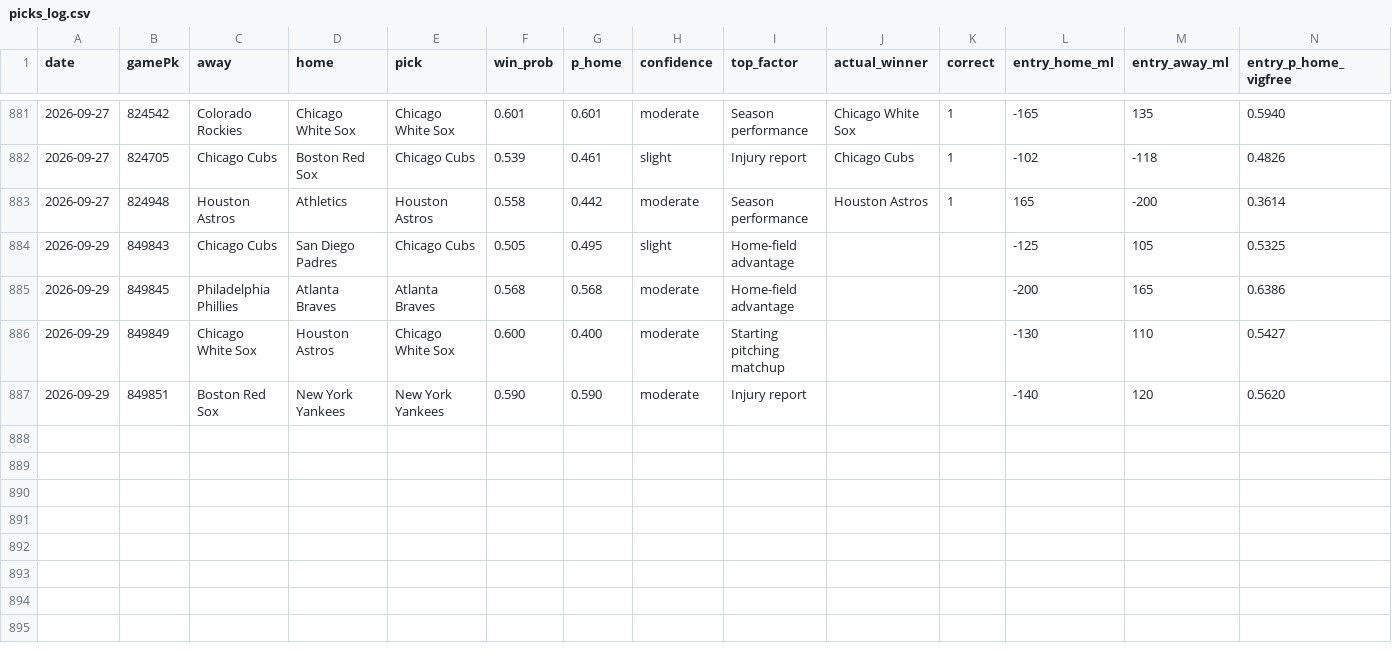
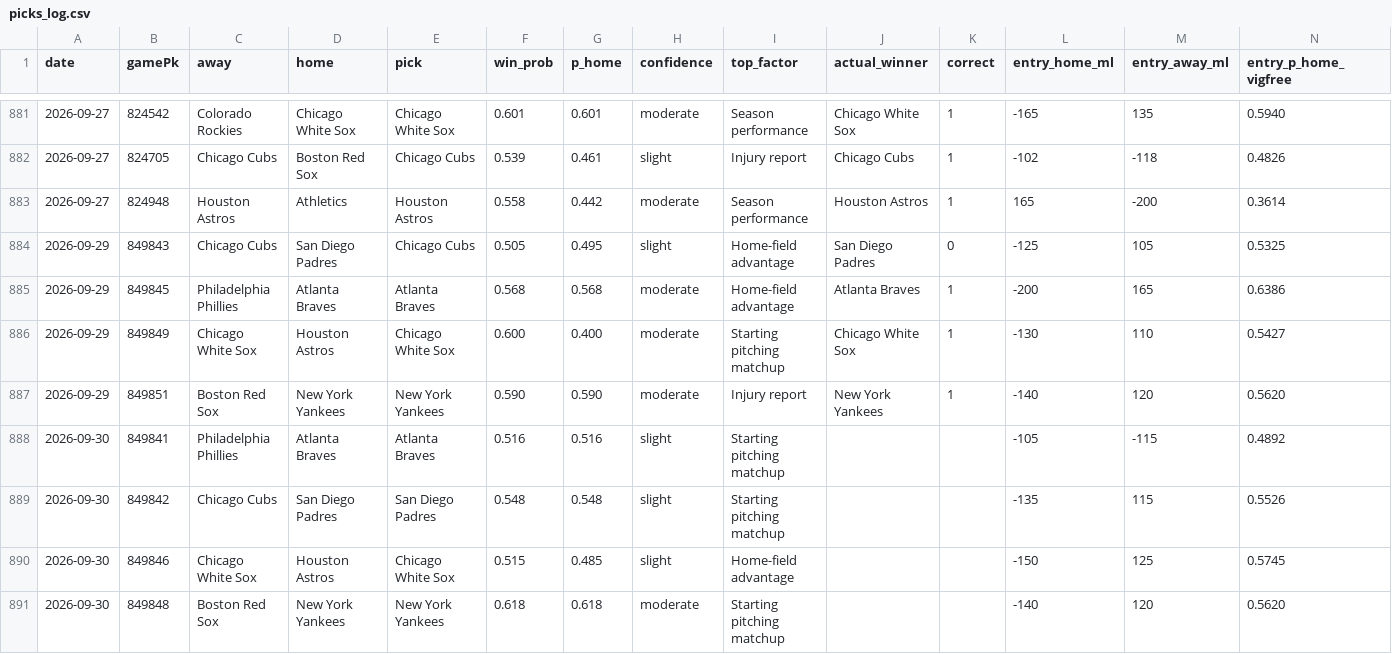
Before and after one commit to Holy23-pledge/mob-predictor, a CSV file: picks_log.csv, drawn as a sheet; only a part is shown, gaps mark what is left out; rows hold the shown columns only; the diff names each change by its address in the sheet, - before the commit and + after, or states it on an @@ line.

Commit message:
Daily picks 2026-09-30

```diff
--- a/picks_log.csv
+++ b/picks_log.csv
-J884 (actual_winner): (empty)
+J884 (actual_winner): San Diego Padres
-K884 (correct): (empty)
+K884 (correct): 0
-J885 (actual_winner): (empty)
+J885 (actual_winner): Atlanta Braves
-K885:K887 (correct): (empty)
+K885:K887 (correct): 1
-J886 (actual_winner): (empty)
+J886 (actual_winner): Chicago White Sox
-J887 (actual_winner): (empty)
+J887 (actual_winner): New York Yankees
+row 888: 2026-09-30 | 849841 | Philadelphia Phillies | Atlanta Braves | Atlanta Braves | 0.516 | 0.516 | slight | Starting pitching matchup |  |  | -105 | -115 | 0.4892
+row 889: 2026-09-30 | 849842 | Chicago Cubs | San Diego Padres | San Diego Padres | 0.548 | 0.548 | slight | Starting pitching matchup |  |  | -135 | 115 | 0.5526
+row 890: 2026-09-30 | 849846 | Chicago White Sox | Houston Astros | Chicago White Sox | 0.515 | 0.485 | slight | Home-field advantage |  |  | -150 | 125 | 0.5745
+row 891: 2026-09-30 | 849848 | Boston Red Sox | New York Yankees | New York Yankees | 0.618 | 0.618 | moderate | Starting pitching matchup |  |  | -140 | 120 | 0.5620
```
Also changed, not shown: 6 other files.
